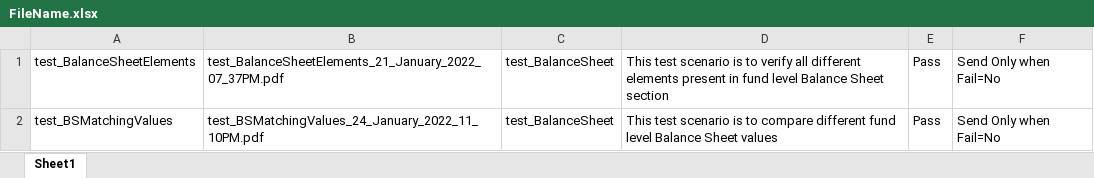
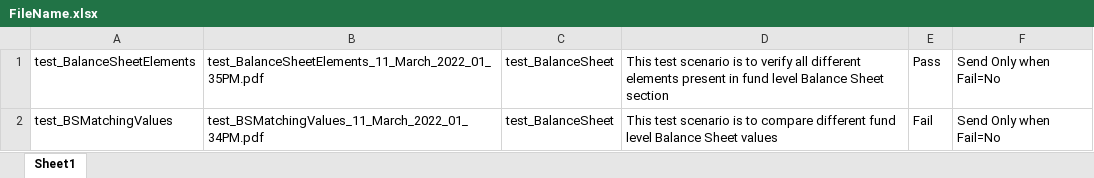
Before and after one commit to ieroglu00/BIDS, an Excel workbook: Beneficient/test_BalanceSheet/PDFFileNameData/FileName.xlsx, sheet Sheet1, drawn as a sheet; values as stored, in another font and other column widths than the file's, no borders; the diff names each change by its address in the sheet, - before the commit and + after, or states it on an @@ line.

```diff
--- a/Beneficient/test_BalanceSheet/PDFFileNameData/FileName.xlsx (sheet Sheet1)
+++ b/Beneficient/test_BalanceSheet/PDFFileNameData/FileName.xlsx (sheet Sheet1)
-B1: test_BalanceSheetElements_21_January_2022_07_37PM.pdf
+B1: test_BalanceSheetElements_11_March_2022_01_35PM.pdf
-B2: test_BSMatchingValues_24_January_2022_11_10PM.pdf
+B2: test_BSMatchingValues_11_March_2022_01_34PM.pdf
-E2: Pass
+E2: Fail
```
Also changed, not shown: Beneficient/test_Smoke/Executiondir/Execution.xlsx, Beneficient/test_Smoke_Errors/Executiondir/Execution.xlsx, 52 other files.
